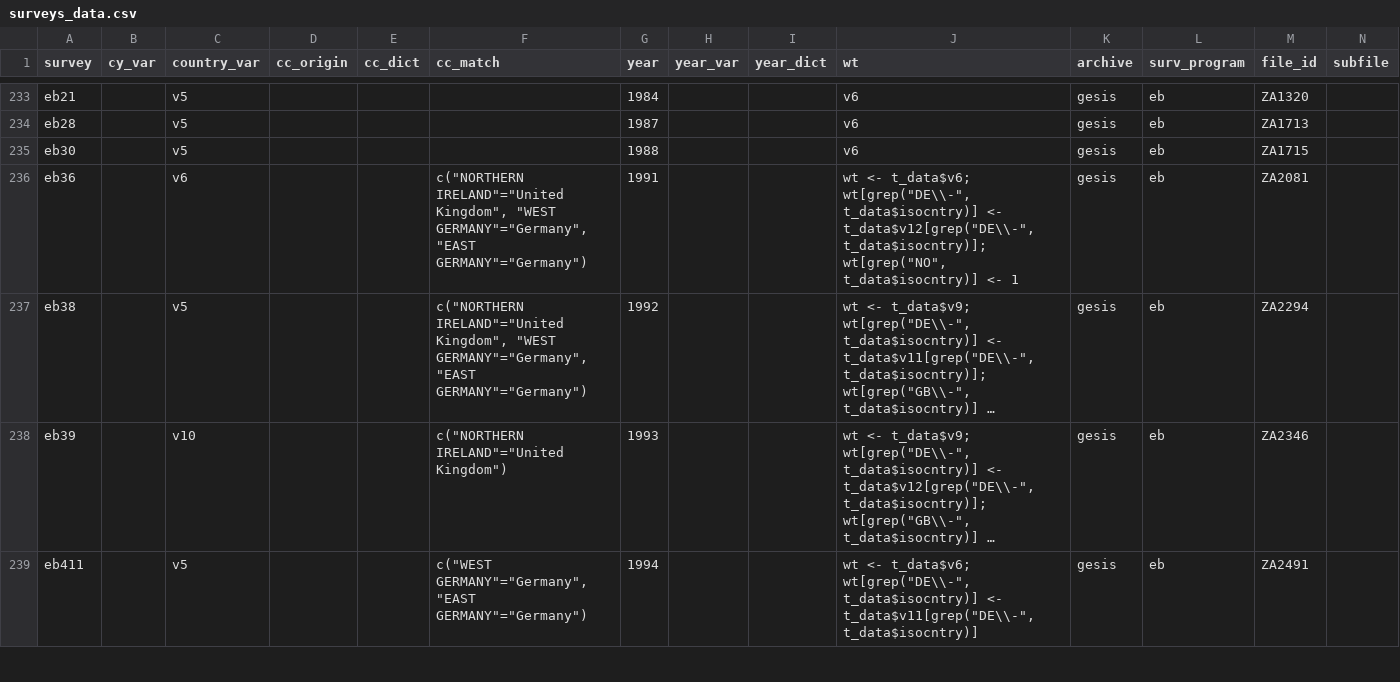
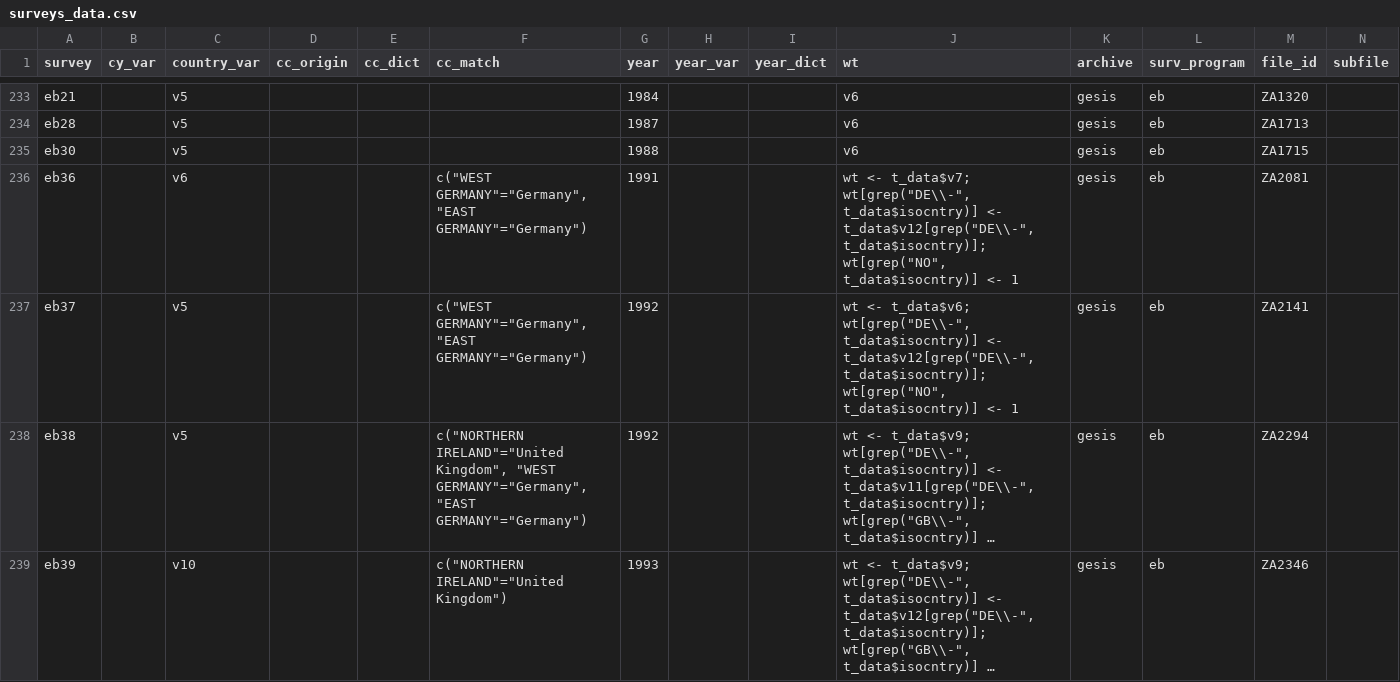
Before and after one commit to fsolt/DCPOtools, a CSV file: data/surveys_data.csv, drawn as a sheet; only a part is shown, gaps mark what is left out; the shorter side is filled out with more unchanged rows; long unchanged cells end in …; rows hold the shown columns only; the diff names each change by its address in the sheet, - before the commit and + after, or states it on an @@ line.

```diff
--- a/data/surveys_data.csv
+++ b/data/surveys_data.csv
-F236 (cc_match): c("NORTHERN IRELAND"="United Kingdom", "WEST GERMANY"="Germany", "EAST…
+F236 (cc_match): c("WEST GERMANY"="Germany", "EAST…
-J236 (wt): wt <- t_data$v6; wt[grep("DE\\-", t_data$isocntry)]…
+J236 (wt): wt <- t_data$v7; wt[grep("DE\\-", t_data$isocntry)]…
+row 237: eb37 |  | v5 |  |  | c("WEST GERMANY"="Germany", "EAST GERMANY"="Germany") | 1992 |  |  | wt <- t_data$v6; wt[grep("DE\\-", t_data$isocntry)] <- t_data$v12[grep("DE\\-", t_data$isocntry)]; wt[grep("NO", t_data$isocntry)] <- 1 | gesis | eb | ZA2141
```
Also changed, not shown: 1 other file.
